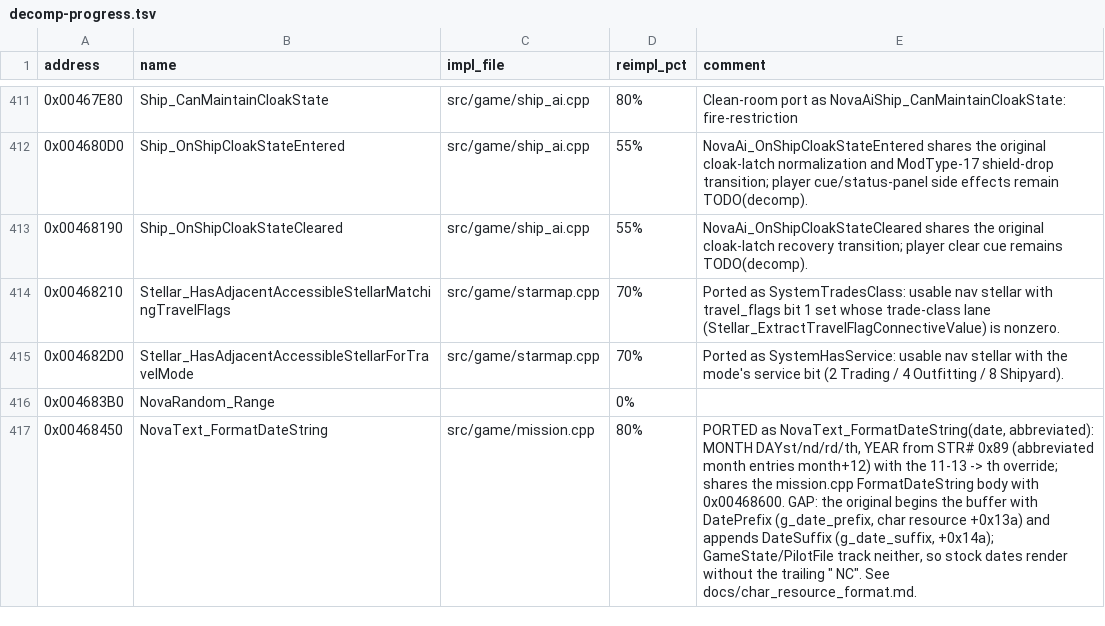
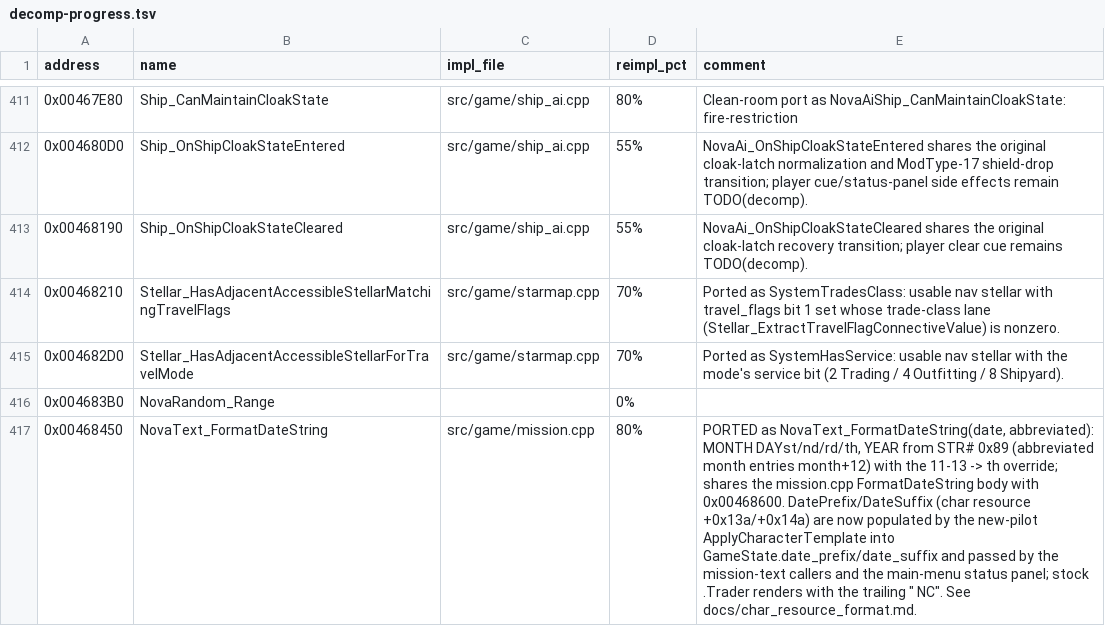
Before and after one commit to wraitii/evnova-decomp, a TSV file: decomp-progress.tsv, drawn as a sheet; only a part is shown, gaps mark what is left out; the diff covers the shown part only.

Commit message:
Apply character-template starting state and live calendar
Reconstruct the param_2 != 0 branch of PilotData_InitializePlayerState
(0x004cd4b0) as CharacterTemplate_Read and apply it from the new-pilot
flow: Cash credits, ShipType, Govt1-4/Status1-4 starting legal record,
Kills combat rating, the block start date (+0x134/+0x136/+0x138), and
DatePrefix/DateSuffix (+0x13a/+0x14a). The OnStart control-bit set string
(+0x32) is run through Mission_ExecuteReactionScript before the initial
save. Step 6 now carries the applied calendar, reputation table and start
system discovery into the fresh record so PilotFileApply cannot reset
them; PilotFile::Fresh's absent-block date is corrected to 2250/1/1.

The main-menu status panel and mission text now format the live game date
via NovaText_FormatDateString with the pilot's prefix/suffix, replacing
the hardcoded 1999/1/1 baseline and the duplicate FormatGameDateString.

Also:
- ResetStellarStrengthForNewGame derives the domination latch from
  availability_flags 0x20 (Bible "starts the game dominated").
- Run the 0x00462ec0 outfit-pool reconcile before Player Info opens so
  mounted stock weapons appear on the Extras page.
- Re-check the player ship class before every spaceflight frame so a
  mid-loop shipyard purchase/capture refreshes the hull sheets.

Tests cover the .Trader block decode, the domination reset, and the
reconcile-before-extras path. Progress rows and
docs/char_resource_format.md updated.

```diff
--- a/decomp-progress.tsv
+++ b/decomp-progress.tsv
@@ -416,2 +416,2 @@ address	name	impl_file	reimpl_pct	comment
 0x004683B0	NovaRandom_Range		0%	
-0x00468450	NovaText_FormatDateString	src/game/mission.cpp	80%	PORTED as NovaText_FormatDateString(date, abbreviated): MONTH DAYst/nd/rd/th, YEAR from STR# 0x89 (abbreviated month entries month+12) with the 11-13 -> th override; shares the mission.cpp FormatDateString body with 0x00468600. GAP: the original begins the buffer with DatePrefix (g_date_prefix, char resource +0x13a) and appends DateSuffix (g_date_suffix, +0x14a); GameState/PilotFile track neither, so stock dates render without the trailing " NC". See docs/char_resource_format.md.
+0x00468450	NovaText_FormatDateString	src/game/mission.cpp	80%	PORTED as NovaText_FormatDateString(date, abbreviated): MONTH DAYst/nd/rd/th, YEAR from STR# 0x89 (abbreviated month entries month+12) with the 11-13 -> th override; shares the mission.cpp FormatDateString body with 0x00468600. DatePrefix/DateSuffix (char resource +0x13a/+0x14a) are now populated by the new-pilot ApplyCharacterTemplate into GameState.date_prefix/date_suffix and passed by the mission-text callers and the main-menu status panel; stock .Trader renders with the trailing " NC". See docs/char_resource_format.md.
```
Also changed, not shown: 11 edited cells elsewhere in this file, 10 other files.
